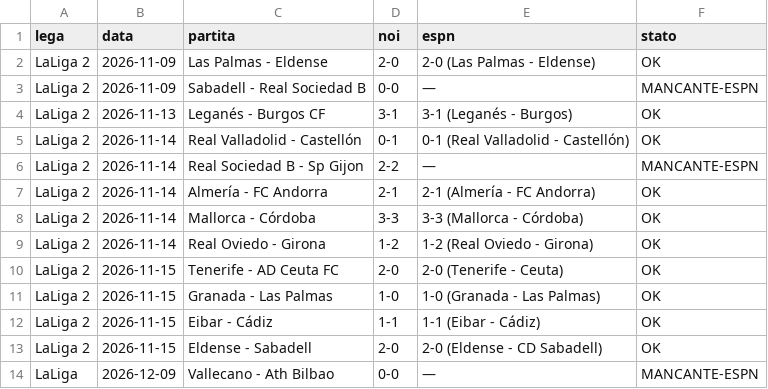
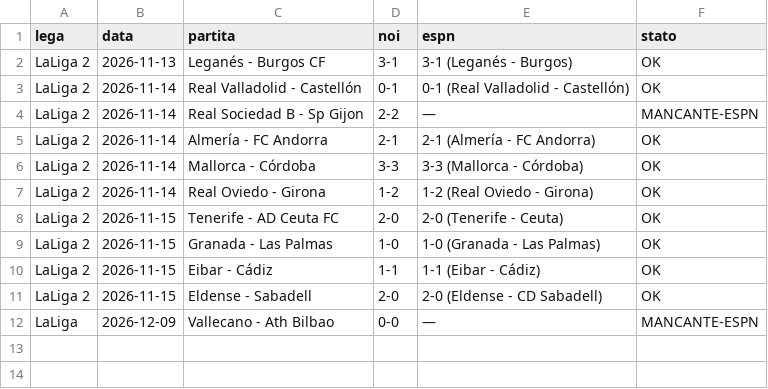
Before and after one commit to marianovigna95/predictor, a CSV file: data/espn_check.csv, drawn as a sheet; the diff names each change by its address in the sheet, - before the commit and + after, or states it on an @@ line.

```diff
--- a/data/espn_check.csv
+++ b/data/espn_check.csv
-row 2: LaLiga 2 | 2026-11-09 | Las Palmas - Eldense | 2-0 | 2-0 (Las Palmas - Eldense) | OK
-row 3: LaLiga 2 | 2026-11-09 | Sabadell - Real Sociedad B | 0-0 | — | MANCANTE-ESPN
```
Also changed, not shown: data/fixtures_intl.csv, data/giocata_multi.csv, 35 other files.
